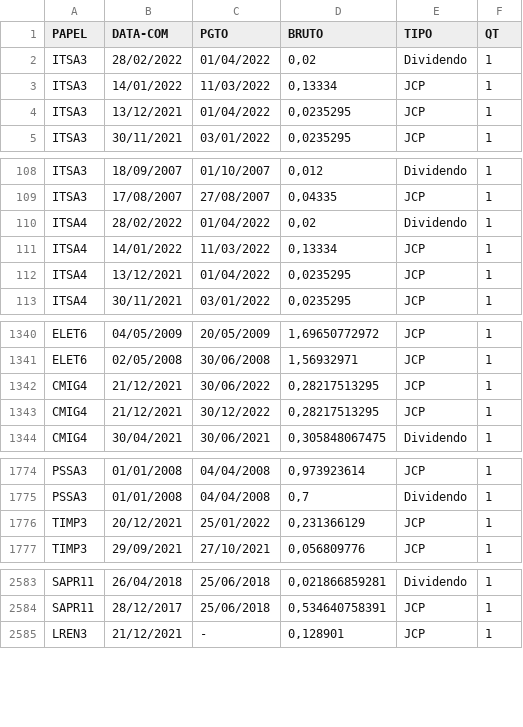
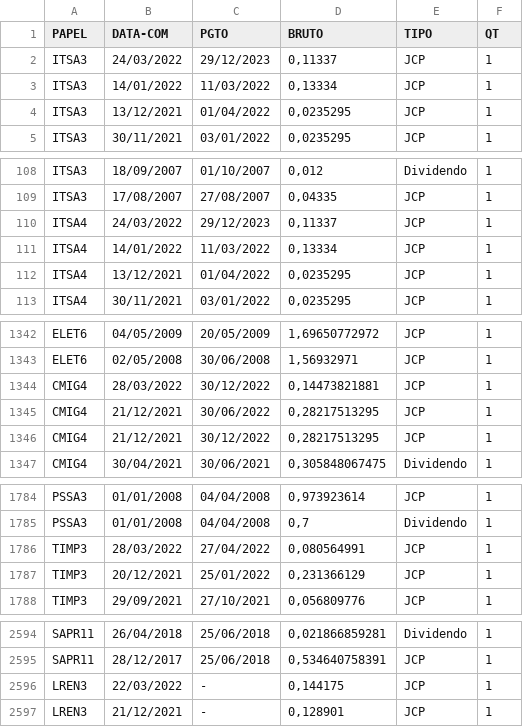
Before and after one commit to ggaiof/geral, a CSV file: dividendos.csv, drawn as a sheet; only a part is shown, gaps mark what is left out; the diff covers the shown part only.

```diff
--- a/dividendos.csv
+++ b/dividendos.csv
@@ -1,3 +1,3 @@
 PAPEL,DATA-COM,PGTO,BRUTO,TIPO,QT
-"ITSA3","28/02/2022","01/04/2022","0,02","Dividendo","1"
+"ITSA3","24/03/2022","29/12/2023","0,11337","JCP","1"
 "ITSA3","14/01/2022","11/03/2022","0,13334","JCP","1"
@@ -109,3 +109,3 @@ PAPEL,DATA-COM,PGTO,BRUTO,TIPO,QT
 "ITSA3","17/08/2007","27/08/2007","0,04335","JCP","1"
-"ITSA4","28/02/2022","01/04/2022","0,02","Dividendo","1"
+"ITSA4","24/03/2022","29/12/2023","0,11337","JCP","1"
 "ITSA4","14/01/2022","11/03/2022","0,13334","JCP","1"
@@ -1341,2 +1343,3 @@ PAPEL,DATA-COM,PGTO,BRUTO,TIPO,QT
 "ELET6","02/05/2008","30/06/2008","1,56932971","JCP","1"
+"CMIG4","28/03/2022","30/12/2022","0,14473821881","JCP","1"
 "CMIG4","21/12/2021","30/06/2022","0,28217513295","JCP","1"
@@ -1775,2 +1785,3 @@ PAPEL,DATA-COM,PGTO,BRUTO,TIPO,QT
 "PSSA3","01/01/2008","04/04/2008","0,7","Dividendo","1"
+"TIMP3","28/03/2022","27/04/2022","0,080564991","JCP","1"
 "TIMP3","20/12/2021","25/01/2022","0,231366129","JCP","1"
@@ -2584,2 +2595,3 @@ PAPEL,DATA-COM,PGTO,BRUTO,TIPO,QT
 "SAPR11","28/12/2017","25/06/2018","0,534640758391","JCP","1"
+"LREN3","22/03/2022","-","0,144175","JCP","1"
 "LREN3","21/12/2021","-","0,128901","JCP","1"
```
Also changed, not shown: 9 added rows and 5 edited cells elsewhere in this file, indicadores.csv.
